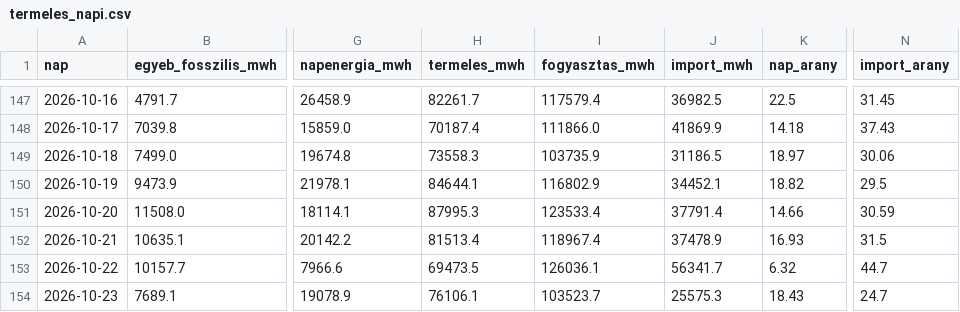
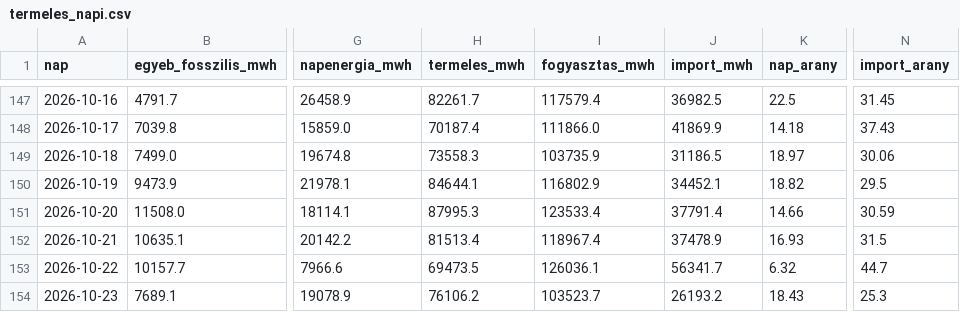
Before and after one commit to lostenergy/energiaar-figyelo, a CSV file: data/termeles_napi.csv, drawn as a sheet; only a part is shown, gaps mark what is left out; the diff names each change by its address in the sheet, - before the commit and + after, or states it on an @@ line.

Commit message:
Adatfrissítés 2026-10-24 02:41

```diff
--- a/data/termeles_napi.csv
+++ b/data/termeles_napi.csv
-H154 (termeles_mwh): 76106.1
+H154 (termeles_mwh): 76106.2
-J154 (import_mwh): 25575.3
+J154 (import_mwh): 26193.2
-N154 (import_arany): 24.7
+N154 (import_arany): 25.3
```
